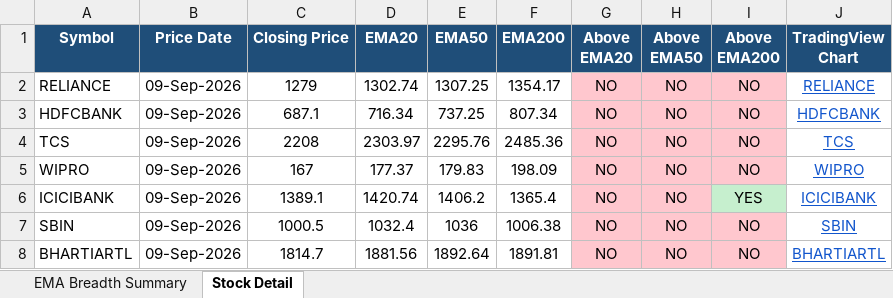
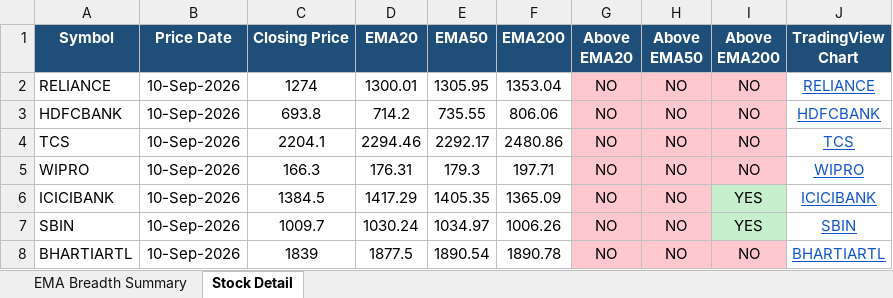
Before and after one commit to nikunj2021/EMA-Screener-, an Excel workbook: Report/EMAReport/nifty_50_ema_breadth.xlsx, sheet Stock Detail, drawn as a sheet; only a part is shown; values as stored, in another font and other column widths than the file's, no borders; the diff covers the shown part only; the diff names each change by its address in the sheet, - before the commit and + after, or states it on an @@ line.

```diff
--- a/Report/EMAReport/nifty_50_ema_breadth.xlsx (sheet Stock Detail)
+++ b/Report/EMAReport/nifty_50_ema_breadth.xlsx (sheet Stock Detail)
-B2:B8 (Price Date): 09-Sep-2026
+B2:B8 (Price Date): 10-Sep-2026
-C2 (Closing Price): 1279
+C2 (Closing Price): 1274
-D2 (EMA20): 1302.74
+D2 (EMA20): 1300.01
-E2 (EMA50): 1307.25
+E2 (EMA50): 1305.95
-F2 (EMA200): 1354.17
+F2 (EMA200): 1353.04
-C3 (Closing Price): 687.1
+C3 (Closing Price): 693.8
-D3 (EMA20): 716.34
+D3 (EMA20): 714.2
-E3 (EMA50): 737.25
+E3 (EMA50): 735.55
-F3 (EMA200): 807.34
+F3 (EMA200): 806.06
-C4 (Closing Price): 2208
+C4 (Closing Price): 2204.1
-D4 (EMA20): 2303.97
+D4 (EMA20): 2294.46
-E4 (EMA50): 2295.76
+E4 (EMA50): 2292.17
-F4 (EMA200): 2485.36
+F4 (EMA200): 2480.86
-C5 (Closing Price): 167
+C5 (Closing Price): 166.3
-D5 (EMA20): 177.37
+D5 (EMA20): 176.31
-E5 (EMA50): 179.83
+E5 (EMA50): 179.3
-F5 (EMA200): 198.09
+F5 (EMA200): 197.71
-C6 (Closing Price): 1389.1
+C6 (Closing Price): 1384.5
-D6 (EMA20): 1420.74
+D6 (EMA20): 1417.29
-E6 (EMA50): 1406.2
+E6 (EMA50): 1405.35
-F6 (EMA200): 1365.4
+F6 (EMA200): 1365.09
-C7 (Closing Price): 1000.5
+C7 (Closing Price): 1009.7
-D7 (EMA20): 1032.4
+D7 (EMA20): 1030.24
-E7 (EMA50): 1036
+E7 (EMA50): 1034.97
-F7 (EMA200): 1006.38
+F7 (EMA200): 1006.26
-I7 (Above EMA200): NO
+I7 (Above EMA200): YES
-I7 fill: #FFC7CE
+I7 fill: #C6EFCE
-C8 (Closing Price): 1814.7
+C8 (Closing Price): 1839
-D8 (EMA20): 1881.56
+D8 (EMA20): 1877.5
-E8 (EMA50): 1892.64
+E8 (EMA50): 1890.54
-F8 (EMA200): 1891.81
+F8 (EMA200): 1890.78
```
Also changed, not shown: 225 edited cells and cell formats elsewhere in this sheet, sheet EMA Breadth Summary, Report/EMAReport/Micro_250_ema_breadth_history.xlsx, Report/EMAReport/Sectoral_EMA_Analysis.xlsx, 4 other files.
